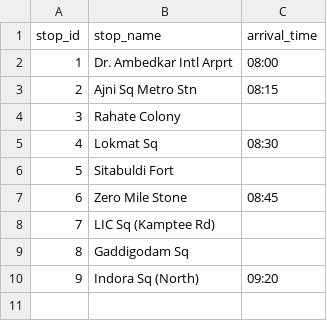
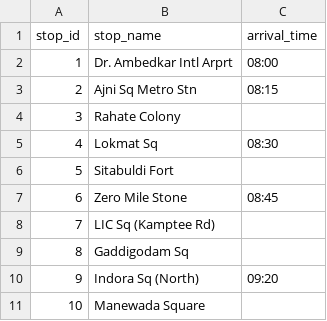
Before and after one commit to rashcasm/ai_agent_route_optimizer, a CSV file: nagpur.csv, drawn as a sheet; the diff names each change by its address in the sheet, - before the commit and + after, or states it on an @@ line.

```diff
--- a/nagpur.csv
+++ b/nagpur.csv
+row 11: 10 | Manewada Square
```
Also changed, not shown: 3 other files.
